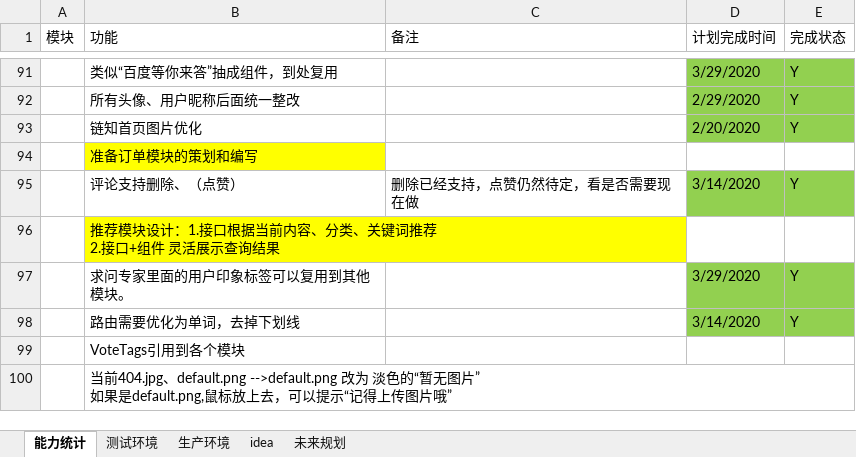
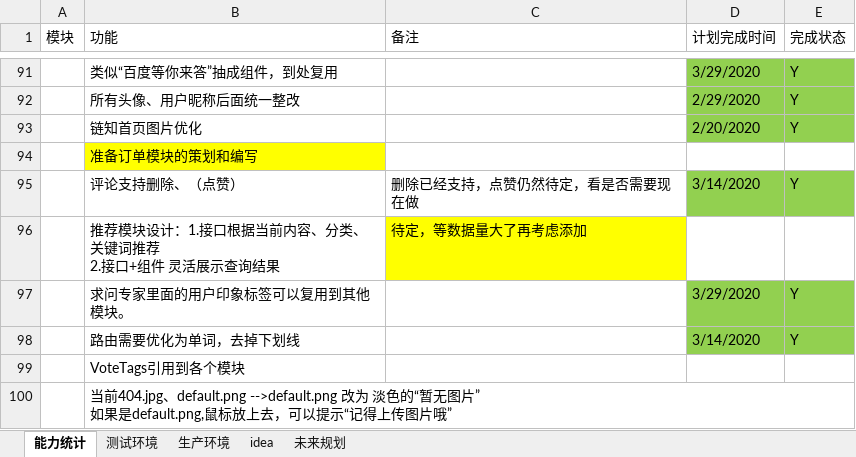
Before and after one commit to 389093982/isoft, an Excel workbook: isoft_doc/工作安排.xlsx, sheet 能力统计, drawn as a sheet; only a part is shown, gaps mark what is left out; values as stored, in another font and other column widths than the file's, no borders; the diff names each change by its address in the sheet, - before the commit and + after, or states it on an @@ line.

```diff
--- a/isoft_doc/工作安排.xlsx (sheet 能力统计)
+++ b/isoft_doc/工作安排.xlsx (sheet 能力统计)
-B96 fill: #FFFF00
+B96 fill: none
-C96 (备注): (empty)
+C96 (备注): 待定，等数据量大了再考虑添加
-C96 fill: none
+C96 fill: #FFFF00
```
Also changed, not shown: sheet idea, 3 other files.
